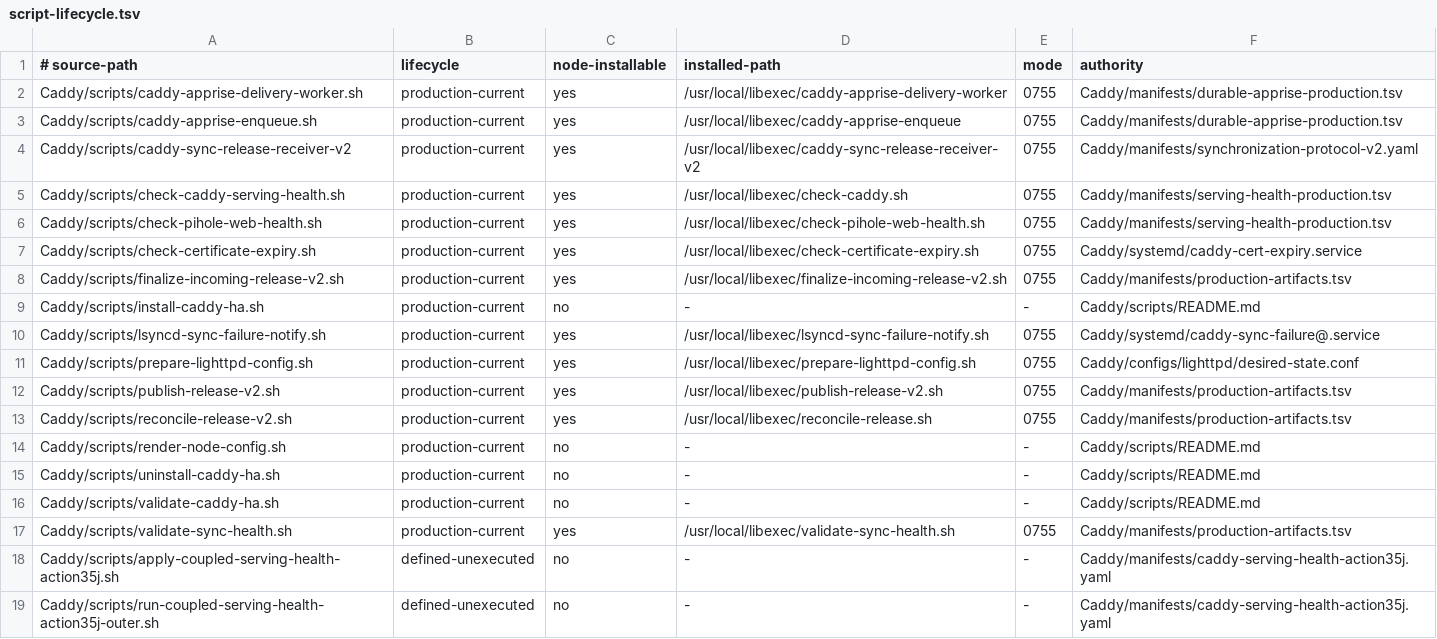
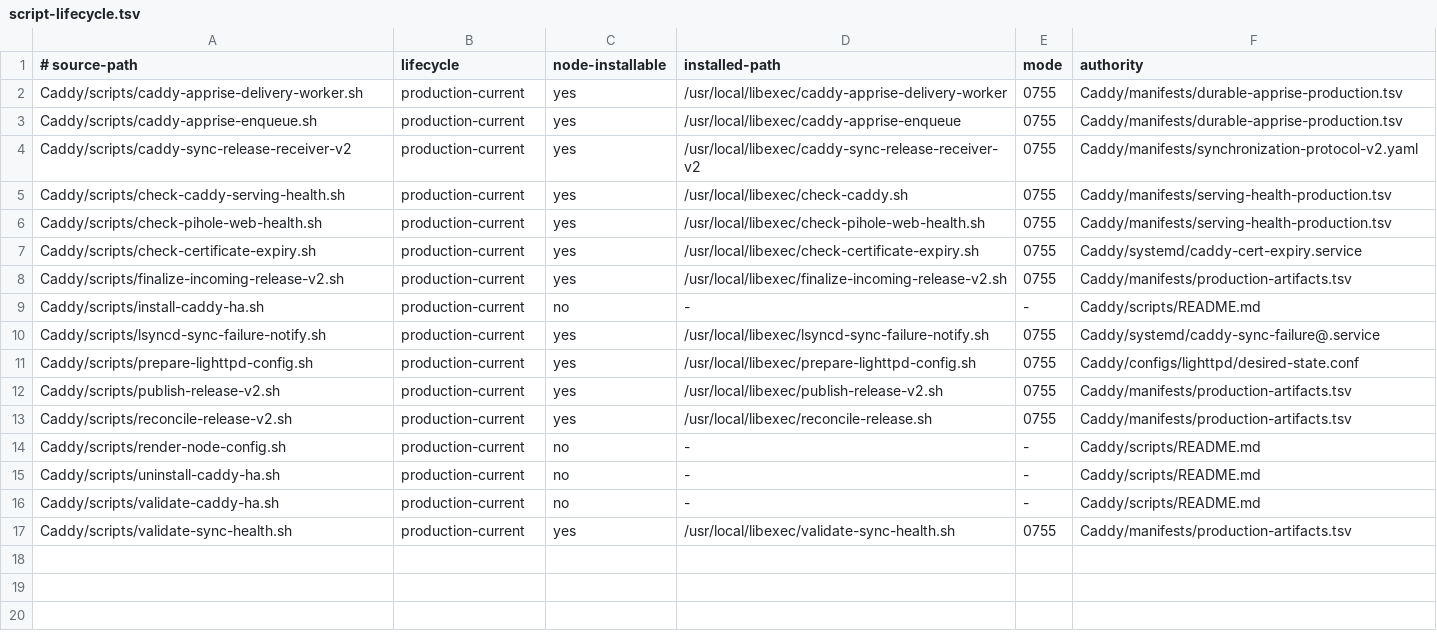
Before and after one commit to Racerx323/homelab-server-configs, a TSV file: Caddy/manifests/script-lifecycle.tsv, drawn as a sheet.

Commit message:
Prune consumed Caddy Action 35j

```diff
--- a/Caddy/manifests/script-lifecycle.tsv
+++ b/Caddy/manifests/script-lifecycle.tsv
@@ -17,3 +17 @@ Caddy/scripts/validate-caddy-ha.sh	production-current	no	-	-	Caddy/scripts/READM
 Caddy/scripts/validate-sync-health.sh	production-current	yes	/usr/local/libexec/validate-sync-health.sh	0755	Caddy/manifests/production-artifacts.tsv
-Caddy/scripts/apply-coupled-serving-health-action35j.sh	defined-unexecuted	no	-	-	Caddy/manifests/caddy-serving-health-action35j.yaml
-Caddy/scripts/run-coupled-serving-health-action35j-outer.sh	defined-unexecuted	no	-	-	Caddy/manifests/caddy-serving-health-action35j.yaml
```
Also changed, not shown: Caddy/manifests/manifest-lifecycle.tsv, deployment-streams.tsv, 9 other files.
